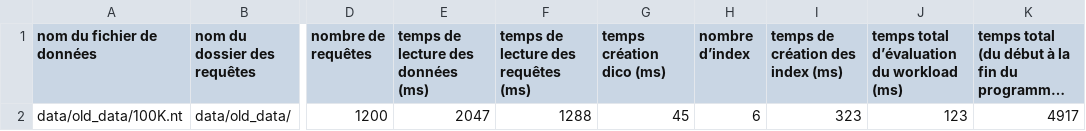
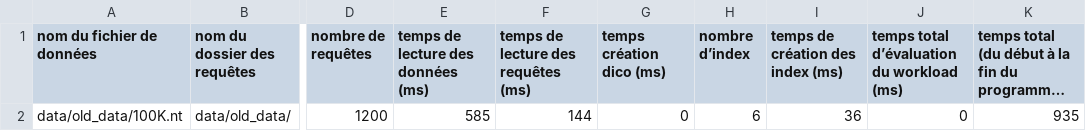
Before and after one commit to Loudsb/Projet_NoSQL, a CSV file: qengine/evaluationTime.csv, drawn as a sheet; only a part is shown, gaps mark what is left out; long unchanged cells end in …; the diff names each change by its address in the sheet, - before the commit and + after, or states it on an @@ line.

```diff
--- a/qengine/evaluationTime.csv
+++ b/qengine/evaluationTime.csv
-E2: 2047
+E2: 585
-F2: 1288
+F2: 144
-G2 (temps création dico (ms)): 45
+G2 (temps création dico (ms)): 0
-I2 (temps de création des index (ms)): 323
+I2 (temps de création des index (ms)): 36
-J2: 123
+J2: 0
-K2: 4917
+K2: 935
```
Also changed, not shown: 13 other files.
